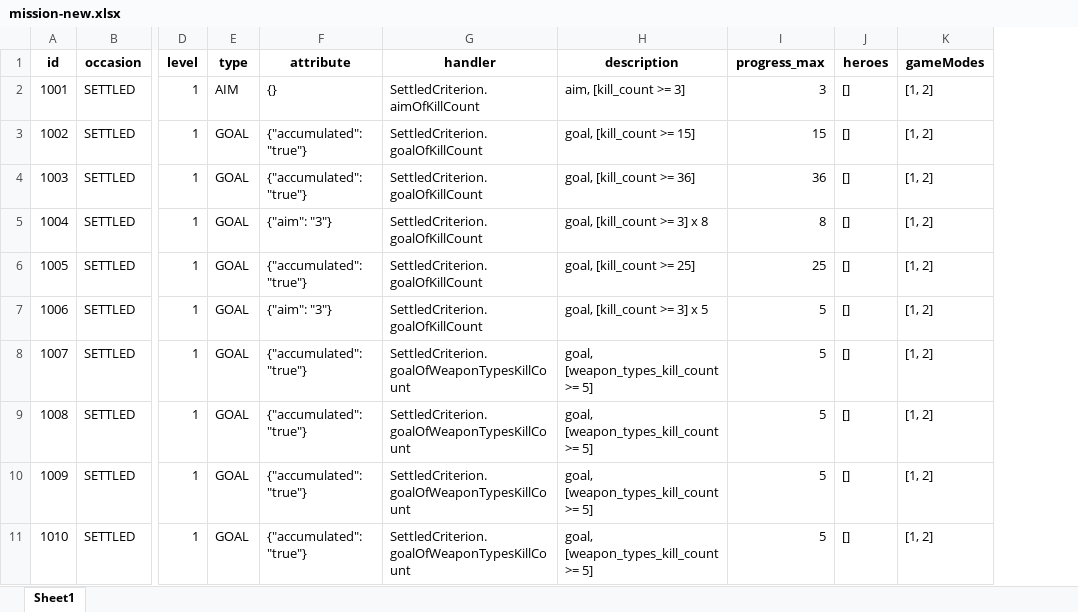
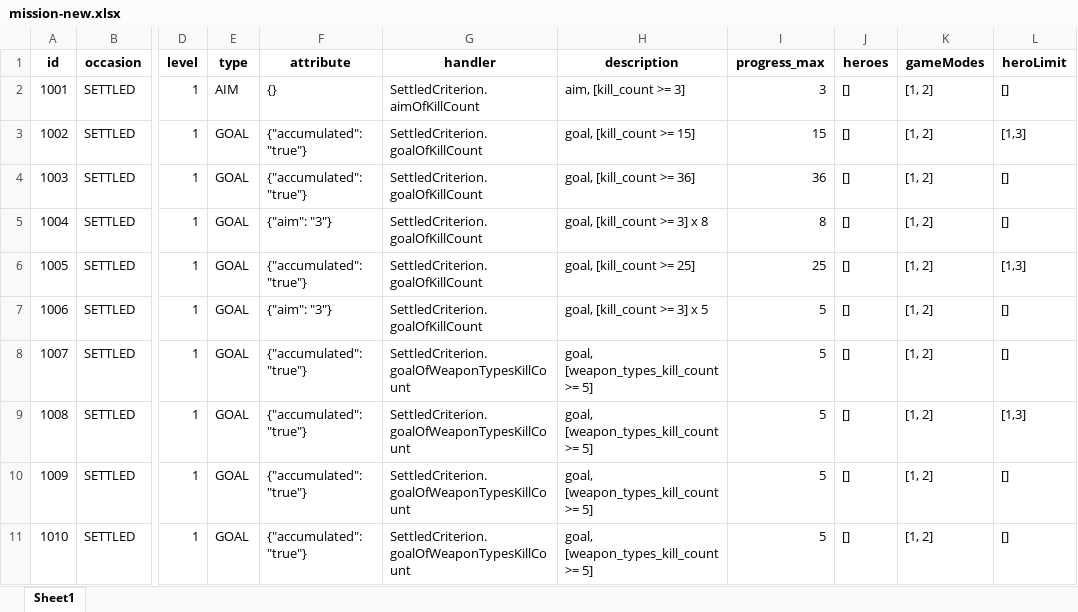
Before and after one commit to zhenglin523/test-config, an Excel workbook: tps-base/dev/mission-new.xlsx, sheet Sheet1, drawn as a sheet; only a part is shown, gaps mark what is left out; values as stored, in another font and other column widths than the file's, no borders; the diff names each change by its address in the sheet, - before the commit and + after, or states it on an @@ line.

Commit message:
test

```diff
--- a/tps-base/dev/mission-new.xlsx (sheet Sheet1)
+++ b/tps-base/dev/mission-new.xlsx (sheet Sheet1)
+column L (heroLimit), rows 2-11: [] | [1,3] | [] | [] | [1,3] | [] | [] | [1,3] | [] | []
```
